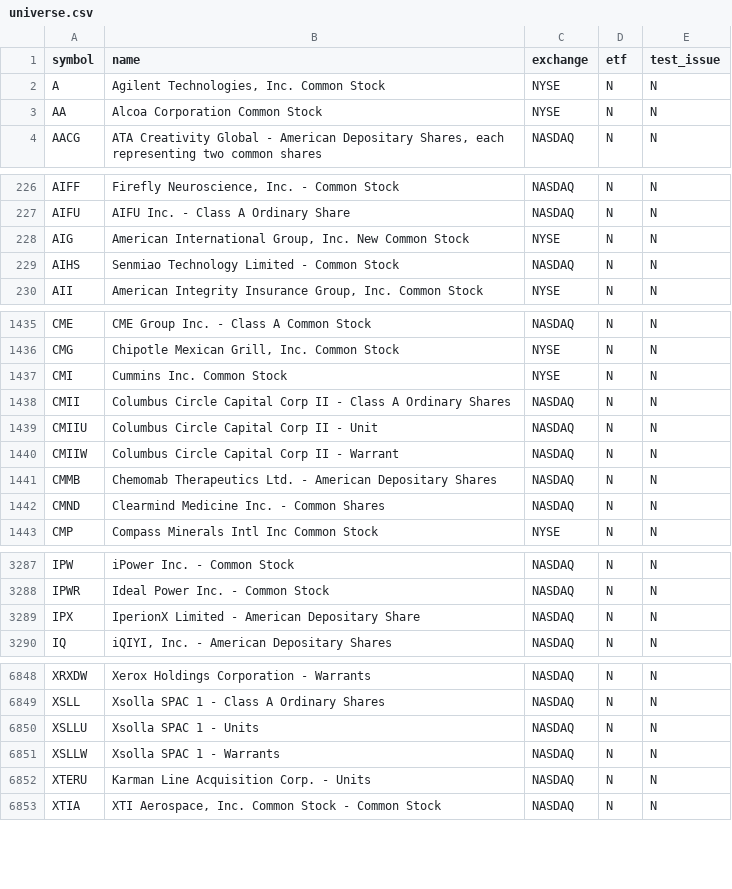
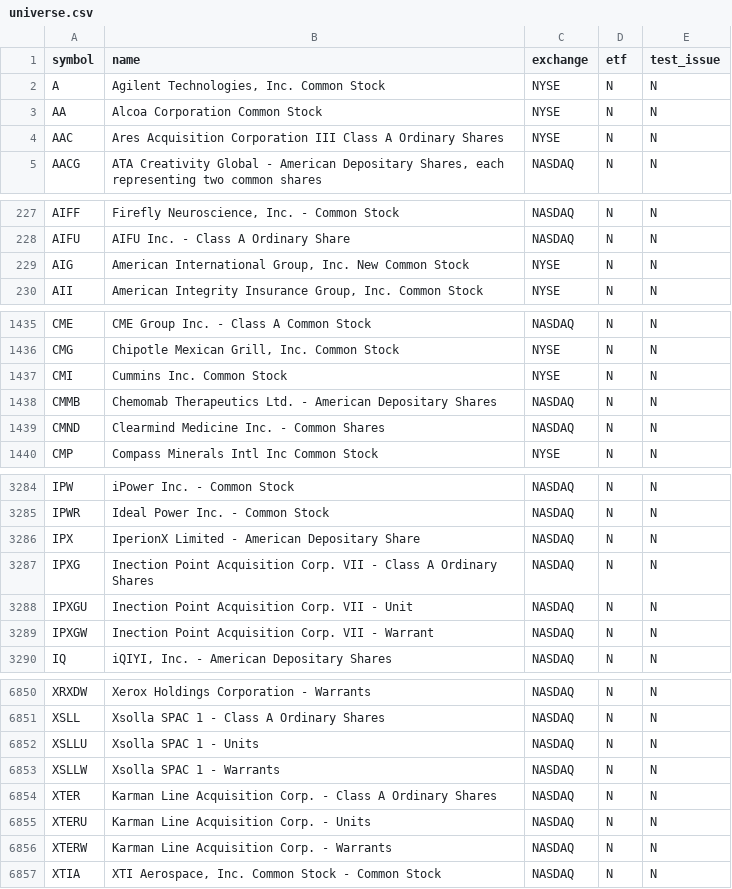
Before and after one commit to njdfan1711-cpu/Fin, a CSV file: universe.csv, drawn as a sheet; only a part is shown, gaps mark what is left out; removed rows and columns are numbered as before the commit, all else as after; the diff covers the shown part only; the diff names each change by its address in the sheet, - before the commit and + after, or states it on an @@ line.

```diff
--- a/universe.csv
+++ b/universe.csv
+row 4: AAC | Ares Acquisition Corporation III Class A Ordinary Shares | NYSE | N | N
-row 229: AIHS | Senmiao Technology Limited - Common Stock | NASDAQ | N | N
-row 1438: CMII | Columbus Circle Capital Corp II - Class A Ordinary Shares | NASDAQ | N | N
-row 1439: CMIIU | Columbus Circle Capital Corp II - Unit | NASDAQ | N | N
-row 1440: CMIIW | Columbus Circle Capital Corp II - Warrant | NASDAQ | N | N
+row 3287: IPXG | Inection Point Acquisition Corp. VII - Class A Ordinary Shares | NASDAQ | N | N
+row 3288: IPXGU | Inection Point Acquisition Corp. VII - Unit | NASDAQ | N | N
+row 3289: IPXGW | Inection Point Acquisition Corp. VII - Warrant | NASDAQ | N | N
+row 6854: XTER | Karman Line Acquisition Corp. - Class A Ordinary Shares | NASDAQ | N | N
+row 6856: XTERW | Karman Line Acquisition Corp. - Warrants | NASDAQ | N | N
```
Also changed, not shown: 5 added rows and 3 removed rows elsewhere in this file, eligible.csv, 5 other files.
